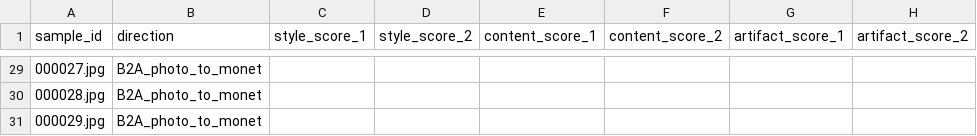
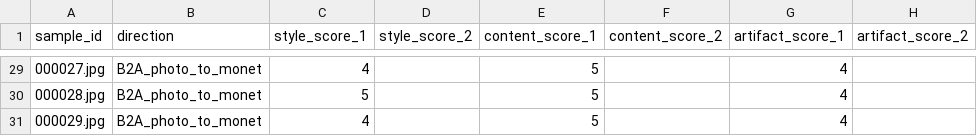
Before and after one commit to Shibin-1020/Gen-AI---LAB-1, a CSV file: task3_gan/member_denisha/outputs/human_audit.csv, drawn as a sheet; only a part is shown, gaps mark what is left out; the diff covers the shown part only.

Commit message:
Complete repository-side submission artifacts

```diff
--- a/task3_gan/member_denisha/outputs/human_audit.csv
+++ b/task3_gan/member_denisha/outputs/human_audit.csv
@@ -29,3 +29,3 @@ sample_id,direction,style_score_1,style_score_2,content_score_1,content_score_2,
-000027.jpg,B2A_photo_to_monet,,,,,,
-000028.jpg,B2A_photo_to_monet,,,,,,
-000029.jpg,B2A_photo_to_monet,,,,,,
+000027.jpg,B2A_photo_to_monet,4,,5,,4,
+000028.jpg,B2A_photo_to_monet,5,,5,,4,
+000029.jpg,B2A_photo_to_monet,4,,5,,4,
```
Also changed, not shown: 81 edited cells elsewhere in this file, 7 other files.
